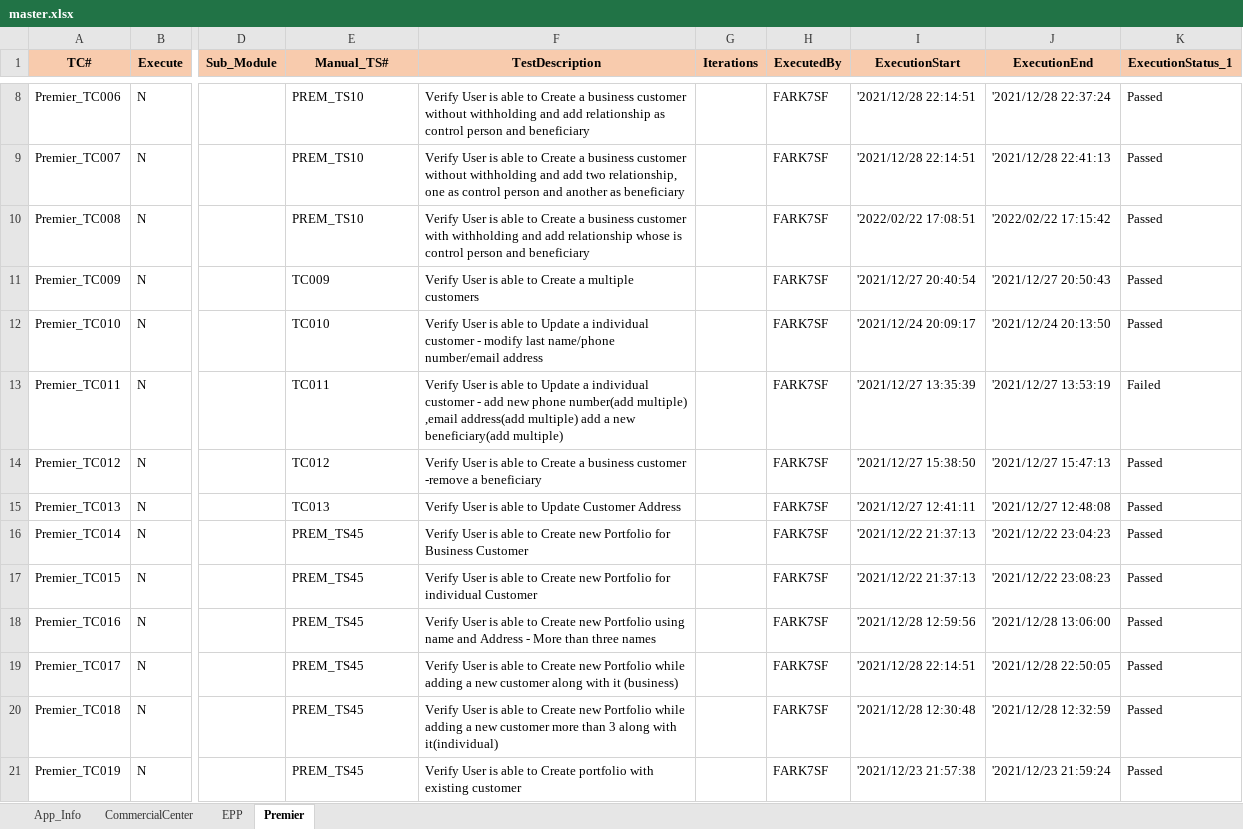
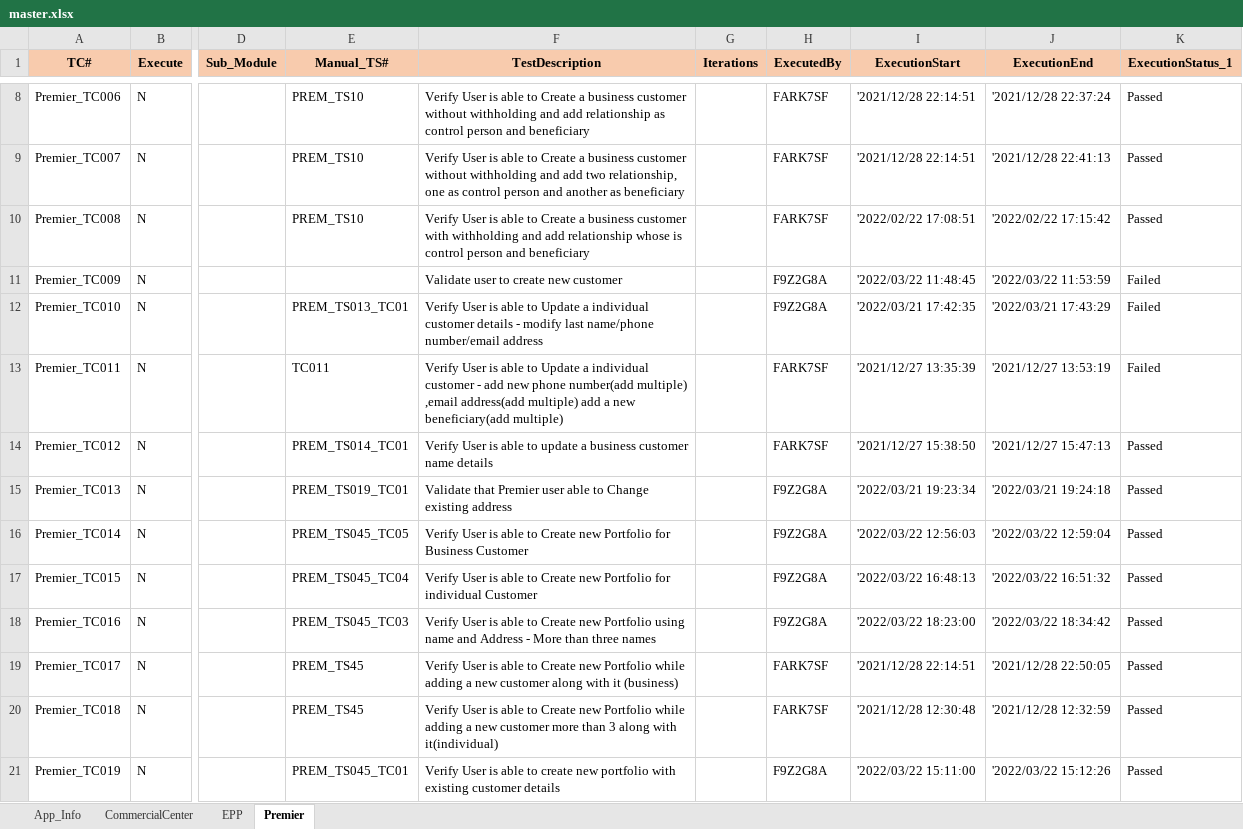
Before and after one commit to mokshamukh/Test_Automation, an Excel workbook: src/main/resources/testdesign/testcontroller/master.xlsx, sheet Premier, drawn as a sheet; only a part is shown, gaps mark what is left out; values as stored, in another font and other column widths than the file's, no borders; the diff covers the shown part only; the diff names each change by its address in the sheet, - before the commit and + after, or states it on an @@ line.

```diff
--- a/src/main/resources/testdesign/testcontroller/master.xlsx (sheet Premier)
+++ b/src/main/resources/testdesign/testcontroller/master.xlsx (sheet Premier)
-E11 (Manual_TS#): TC009
+E11 (Manual_TS#): (empty)
-F11 (TestDescription): Verify User is able to Create a multiple customers
+F11 (TestDescription): Validate user to create new customer
-H11:H12 (ExecutedBy): FARK7SF
+H11:H12 (ExecutedBy): F9Z2G8A
-I11 (ExecutionStart): '2021/12/27 20:40:54
+I11 (ExecutionStart): '2022/03/22 11:48:45
-J11 (ExecutionEnd): '2021/12/27 20:50:43
+J11 (ExecutionEnd): '2022/03/22 11:53:59
-K11:K12 (ExecutionStatus_1): Passed
+K11:K12 (ExecutionStatus_1): Failed
-E12 (Manual_TS#): TC010
+E12 (Manual_TS#): PREM_TS013_TC01
-F12 (TestDescription): …individual customer - modify…
+F12 (TestDescription): …individual customer details - modify…
-I12 (ExecutionStart): '2021/12/24 20:09:17
+I12 (ExecutionStart): '2022/03/21 17:42:35
-J12 (ExecutionEnd): '2021/12/24 20:13:50
+J12 (ExecutionEnd): '2022/03/21 17:43:29
-E14 (Manual_TS#): TC012
+E14 (Manual_TS#): PREM_TS014_TC01
-F14 (TestDescription): …able to Create a business customer -remove a beneficiary
+F14 (TestDescription): …able to update a business customer name details
-E15 (Manual_TS#): TC013
+E15 (Manual_TS#): PREM_TS019_TC01
-F15 (TestDescription): Verify User is able to Update Customer Address
+F15 (TestDescription): Validate that Premier user able to Change existing address
-H15:H18 (ExecutedBy): FARK7SF
+H15:H18 (ExecutedBy): F9Z2G8A
-I15 (ExecutionStart): '2021/12/27 12:41:11
+I15 (ExecutionStart): '2022/03/21 19:23:34
-J15 (ExecutionEnd): '2021/12/27 12:48:08
+J15 (ExecutionEnd): '2022/03/21 19:24:18
-E16 (Manual_TS#): PREM_TS45
+E16 (Manual_TS#): PREM_TS045_TC05
-I16 (ExecutionStart): '2021/12/22 21:37:13
+I16 (ExecutionStart): '2022/03/22 12:56:03
-J16 (ExecutionEnd): '2021/12/22 23:04:23
+J16 (ExecutionEnd): '2022/03/22 12:59:04
-E17 (Manual_TS#): PREM_TS45
+E17 (Manual_TS#): PREM_TS045_TC04
-I17 (ExecutionStart): '2021/12/22 21:37:13
+I17 (ExecutionStart): '2022/03/22 16:48:13
-J17 (ExecutionEnd): '2021/12/22 23:08:23
+J17 (ExecutionEnd): '2022/03/22 16:51:32
-E18 (Manual_TS#): PREM_TS45
+E18 (Manual_TS#): PREM_TS045_TC03
-I18 (ExecutionStart): '2021/12/28 12:59:56
+I18 (ExecutionStart): '2022/03/22 18:23:00
-J18 (ExecutionEnd): '2021/12/28 13:06:00
+J18 (ExecutionEnd): '2022/03/22 18:34:42
-E21 (Manual_TS#): PREM_TS45
+E21 (Manual_TS#): PREM_TS045_TC01
-F21 (TestDescription): …able to Create portfolio with existing customer
+F21 (TestDescription): …able to create new portfolio with existing customer details
-H21 (ExecutedBy): FARK7SF
+H21 (ExecutedBy): F9Z2G8A
-I21 (ExecutionStart): '2021/12/23 21:57:38
+I21 (ExecutionStart): '2022/03/22 15:11:00
-J21 (ExecutionEnd): '2021/12/23 21:59:24
+J21 (ExecutionEnd): '2022/03/22 15:12:26
```
Also changed, not shown: 6 edited cells elsewhere in this sheet, 5 other files.
